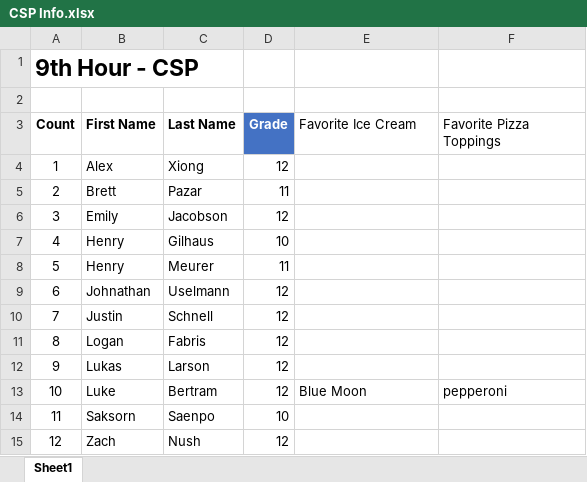
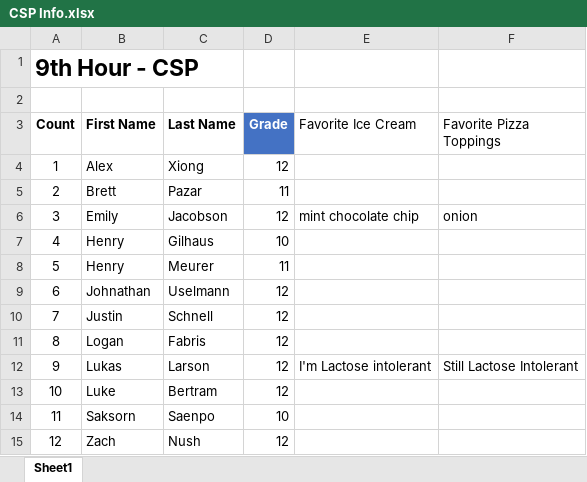
Before and after one commit to braatzki/csp-practice, an Excel workbook: CSP Info.xlsx, sheet Sheet1, drawn as a sheet; values as stored, in another font and other column widths than the file's, no borders; table styles not drawn; the diff names each change by its address in the sheet, - before the commit and + after, or states it on an @@ line.

Commit message:
Add files via upload

```diff
--- a/CSP Info.xlsx (sheet Sheet1)
+++ b/CSP Info.xlsx (sheet Sheet1)
-E6 (Favorite Ice Cream): (empty)
+E6 (Favorite Ice Cream): mint chocolate chip
-F6 (Favorite Pizza Toppings): (empty)
+F6 (Favorite Pizza Toppings): onion
-E12 (Favorite Ice Cream): (empty)
+E12 (Favorite Ice Cream): I'm Lactose intolerant
-F12 (Favorite Pizza Toppings): (empty)
+F12 (Favorite Pizza Toppings): Still Lactose Intolerant
-E13 (Favorite Ice Cream): Blue Moon
+E13 (Favorite Ice Cream): (empty)
-F13 (Favorite Pizza Toppings): pepperoni
+F13 (Favorite Pizza Toppings): (empty)
```
